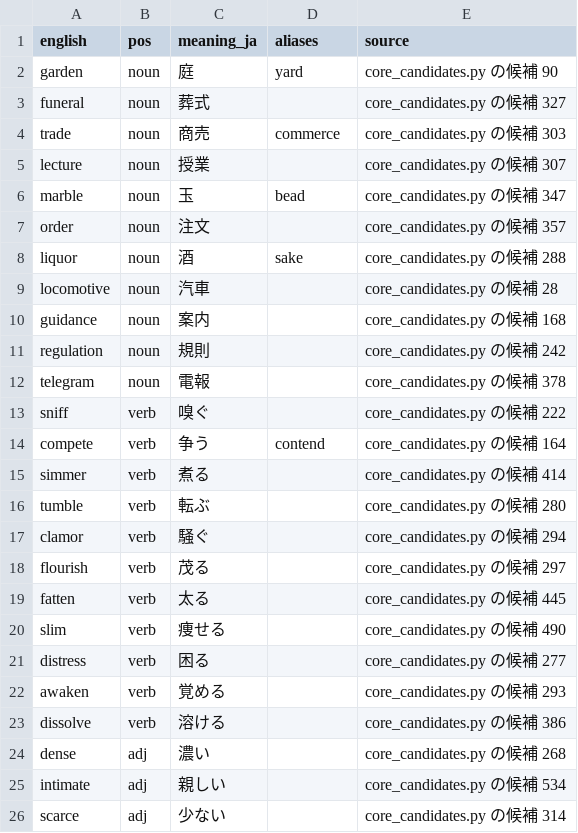
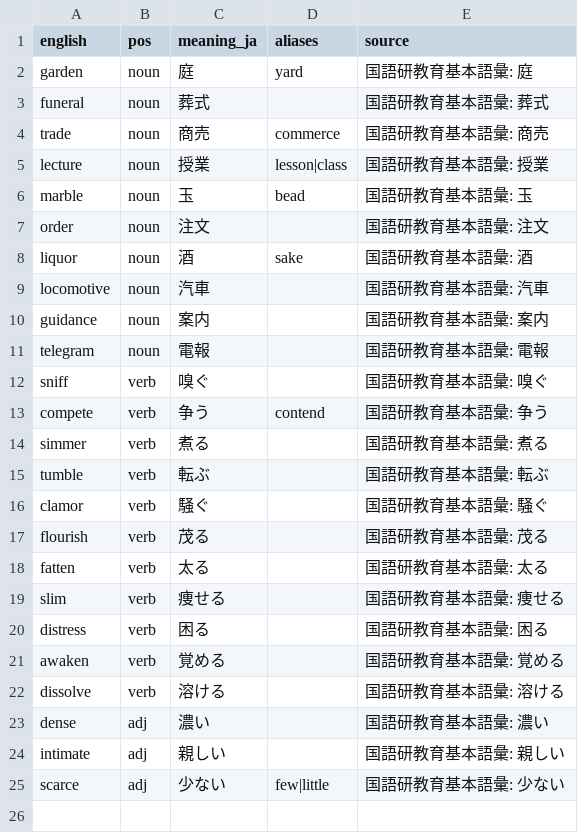
Before and after one commit to kohga1220-stack/logi, a CSV file: dictionary/anti_additions.csv, drawn as a sheet.

Commit message:
内容語見直し: mekulaをlulaに統一、英語別名の拡充、sourceの正規化
- M1koの決定（既存のlulaに統一）に基づき、mekula（規則）を廃止しlula（ルール・規則）に統一
- lulaに英語別名regulationを追加、lectureにlesson|class、scarceにfew|littleを追加
- anti_additions.csvのsource列を番号から日本語見出し語表記に正規化
- レビュー表・web/lexicon.js・語数表記の更新（辞書総数1,701語、active 1,668語）
- STATUS.md にドラフトPR #30 を反映

Co-authored-by: Google Antigravity <antigravity@google.com>

```diff
--- a/dictionary/anti_additions.csv
+++ b/dictionary/anti_additions.csv
@@ -1,26 +1,25 @@
 english,pos,meaning_ja,aliases,source
-garden,noun,庭,yard,core_candidates.py の候補 90
-funeral,noun,葬式,,core_candidates.py の候補 327
-trade,noun,商売,commerce,core_candidates.py の候補 303
-lecture,noun,授業,,core_candidates.py の候補 307
-marble,noun,玉,bead,core_candidates.py の候補 347
-order,noun,注文,,core_candidates.py の候補 357
-liquor,noun,酒,sake,core_candidates.py の候補 288
-locomotive,noun,汽車,,core_candidates.py の候補 28
-guidance,noun,案内,,core_candidates.py の候補 168
-regulation,noun,規則,,core_candidates.py の候補 242
-telegram,noun,電報,,core_candidates.py の候補 378
-sniff,verb,嗅ぐ,,core_candidates.py の候補 222
-compete,verb,争う,contend,core_candidates.py の候補 164
-simmer,verb,煮る,,core_candidates.py の候補 414
-tumble,verb,転ぶ,,core_candidates.py の候補 280
-clamor,verb,騒ぐ,,core_candidates.py の候補 294
-flourish,verb,茂る,,core_candidates.py の候補 297
-fatten,verb,太る,,core_candidates.py の候補 445
-slim,verb,痩せる,,core_candidates.py の候補 490
-distress,verb,困る,,core_candidates.py の候補 277
-awaken,verb,覚める,,core_candidates.py の候補 293
-dissolve,verb,溶ける,,core_candidates.py の候補 386
-dense,adj,濃い,,core_candidates.py の候補 268
-intimate,adj,親しい,,core_candidates.py の候補 534
-scarce,adj,少ない,,core_candidates.py の候補 314
+garden,noun,庭,yard,国語研教育基本語彙: 庭
+funeral,noun,葬式,,国語研教育基本語彙: 葬式
+trade,noun,商売,commerce,国語研教育基本語彙: 商売
+lecture,noun,授業,lesson|class,国語研教育基本語彙: 授業
+marble,noun,玉,bead,国語研教育基本語彙: 玉
+order,noun,注文,,国語研教育基本語彙: 注文
+liquor,noun,酒,sake,国語研教育基本語彙: 酒
+locomotive,noun,汽車,,国語研教育基本語彙: 汽車
+guidance,noun,案内,,国語研教育基本語彙: 案内
+telegram,noun,電報,,国語研教育基本語彙: 電報
+sniff,verb,嗅ぐ,,国語研教育基本語彙: 嗅ぐ
+compete,verb,争う,contend,国語研教育基本語彙: 争う
+simmer,verb,煮る,,国語研教育基本語彙: 煮る
+tumble,verb,転ぶ,,国語研教育基本語彙: 転ぶ
+clamor,verb,騒ぐ,,国語研教育基本語彙: 騒ぐ
+flourish,verb,茂る,,国語研教育基本語彙: 茂る
+fatten,verb,太る,,国語研教育基本語彙: 太る
+slim,verb,痩せる,,国語研教育基本語彙: 痩せる
+distress,verb,困る,,国語研教育基本語彙: 困る
+awaken,verb,覚める,,国語研教育基本語彙: 覚める
+dissolve,verb,溶ける,,国語研教育基本語彙: 溶ける
+dense,adj,濃い,,国語研教育基本語彙: 濃い
+intimate,adj,親しい,,国語研教育基本語彙: 親しい
+scarce,adj,少ない,few|little,国語研教育基本語彙: 少ない
```
Also changed, not shown: dictionary/final.csv, dictionary/glossary_en.csv, 6 other files.
